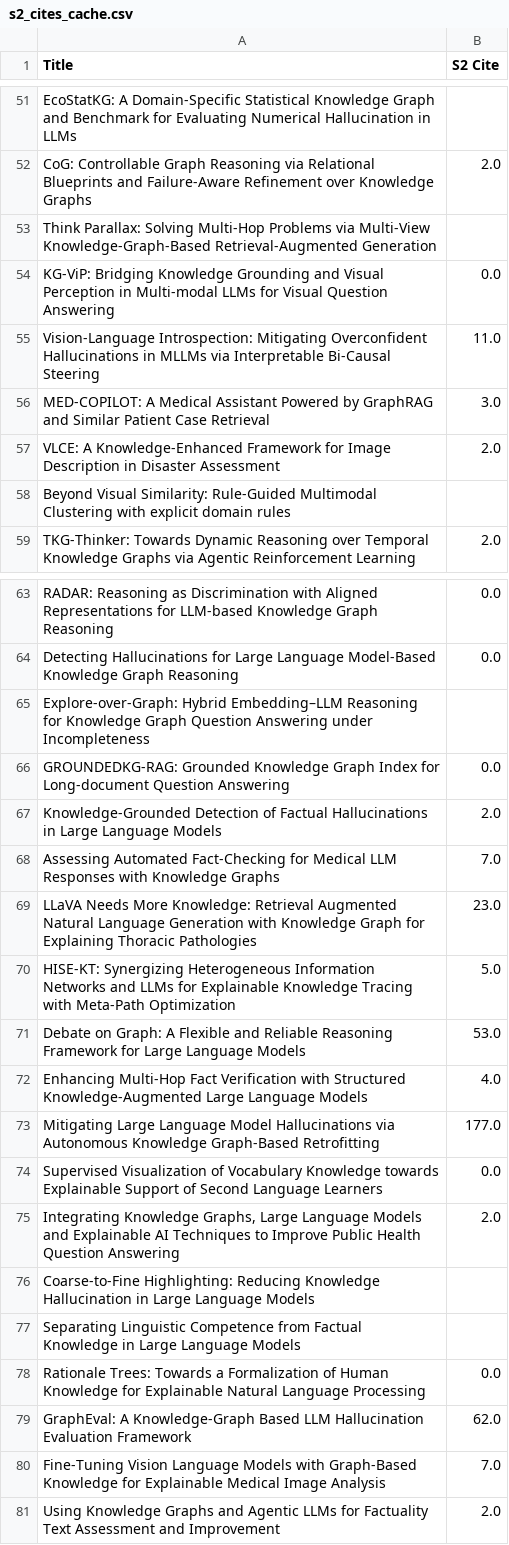
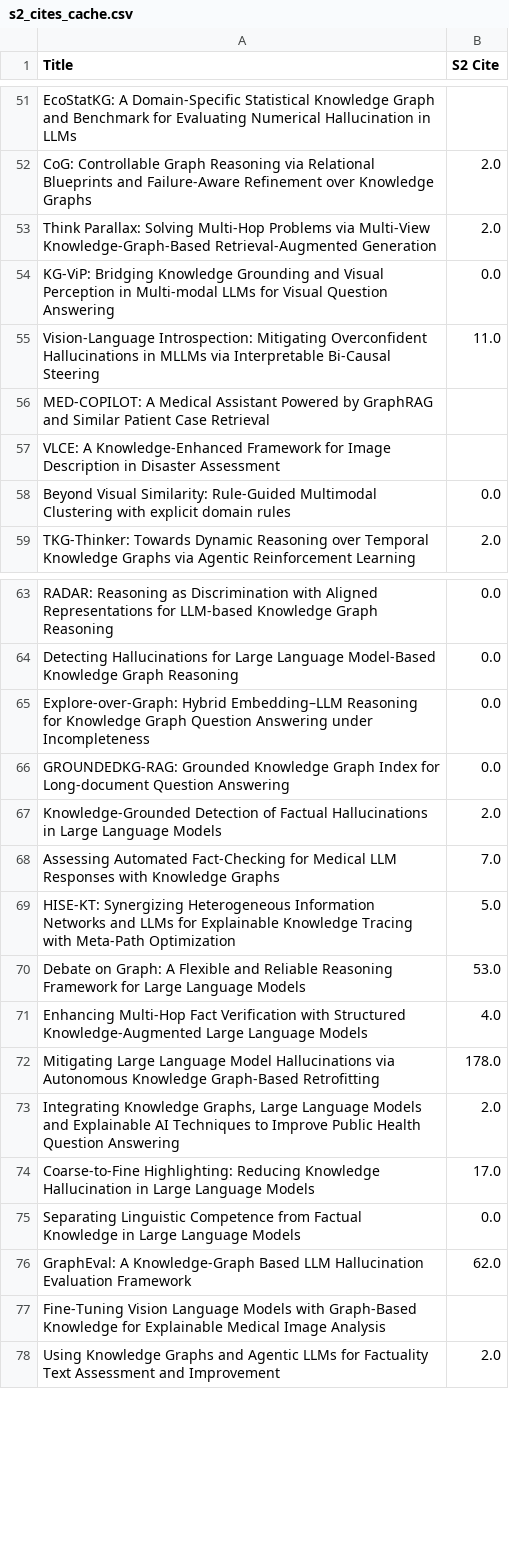
Before and after one commit to dmki-tuwien/Hallucination-KG-Survey, a CSV file: data/s2_cites_cache.csv, drawn as a sheet; only a part is shown, gaps mark what is left out; the diff covers the shown part only.

Commit message:
advanced deduplication and nonzero cites list.

```diff
--- a/data/s2_cites_cache.csv
+++ b/data/s2_cites_cache.csv
@@ -52,8 +52,8 @@ EcoStatKG: A Domain-Specific Statistical Knowledge Graph and Benchmark for Evalu
 CoG: Controllable Graph Reasoning via Relational Blueprints and Failure-Aware Refinement over Knowledge Graphs,2.0
-Think Parallax: Solving Multi-Hop Problems via Multi-View Knowledge-Graph-Based Retrieval-Augmented Generation,
+Think Parallax: Solving Multi-Hop Problems via Multi-View Knowledge-Graph-Based Retrieval-Augmented Generation,2.0
 KG-ViP: Bridging Knowledge Grounding and Visual Perception in Multi-modal LLMs for Visual Question Answering,0.0
 Vision-Language Introspection: Mitigating Overconfident Hallucinations in MLLMs via Interpretable Bi-Causal Steering,11.0
-MED-COPILOT: A Medical Assistant Powered by GraphRAG and Similar Patient Case Retrieval,3.0
-VLCE: A Knowledge-Enhanced Framework for Image Description in Disaster Assessment,2.0
-Beyond Visual Similarity: Rule-Guided Multimodal Clustering with explicit domain rules,
+MED-COPILOT: A Medical Assistant Powered by GraphRAG and Similar Patient Case Retrieval,
+VLCE: A Knowledge-Enhanced Framework for Image Description in Disaster Assessment,
+Beyond Visual Similarity: Rule-Guided Multimodal Clustering with explicit domain rules,0.0
 TKG-Thinker: Towards Dynamic Reasoning over Temporal Knowledge Graphs via Agentic Reinforcement Learning,2.0
@@ -64,3 +64,3 @@ RADAR: Reasoning as Discrimination with Aligned Representations for LLM-based Kn
 Detecting Hallucinations for Large Language Model-Based Knowledge Graph Reasoning,0.0
-Explore-over-Graph: Hybrid Embedding–LLM Reasoning for Knowledge Graph Question Answering under Incompleteness,
+Explore-over-Graph: Hybrid Embedding–LLM Reasoning for Knowledge Graph Question Answering under Incompleteness,0.0
 GROUNDEDKG-RAG: Grounded Knowledge Graph Index for Long-document Question Answering,0.0
@@ -68,3 +68,2 @@ Knowledge-Grounded Detection of Factual Hallucinations in Large Language Models,
 Assessing Automated Fact-Checking for Medical LLM Responses with Knowledge Graphs,7.0
-LLaVA Needs More Knowledge: Retrieval Augmented Natural Language Generation with Knowledge Graph for Explaining Thoracic Pathologies,23.0
 HISE-KT: Synergizing Heterogeneous Information Networks and LLMs for Explainable Knowledge Tracing with Meta-Path Optimization,5.0
@@ -72,10 +71,8 @@ Debate on Graph: A Flexible and Reliable Reasoning Framework for Large Language
 Enhancing Multi-Hop Fact Verification with Structured Knowledge-Augmented Large Language Models,4.0
-Mitigating Large Language Model Hallucinations via Autonomous Knowledge Graph-Based Retrofitting,177.0
-Supervised Visualization of Vocabulary Knowledge towards Explainable Support of Second Language Learners,0.0
+Mitigating Large Language Model Hallucinations via Autonomous Knowledge Graph-Based Retrofitting,178.0
 "Integrating Knowledge Graphs, Large Language Models and Explainable AI Techniques to Improve Public Health Question Answering",2.0
-Coarse-to-Fine Highlighting: Reducing Knowledge Hallucination in Large Language Models,
-Separating Linguistic Competence from Factual Knowledge in Large Language Models,
-Rationale Trees: Towards a Formalization of Human Knowledge for Explainable Natural Language Processing,0.0
+Coarse-to-Fine Highlighting: Reducing Knowledge Hallucination in Large Language Models,17.0
+Separating Linguistic Competence from Factual Knowledge in Large Language Models,0.0
 GraphEval: A Knowledge-Graph Based LLM Hallucination Evaluation Framework,62.0
-Fine-Tuning Vision Language Models with Graph-Based Knowledge for Explainable Medical Image Analysis,7.0
+Fine-Tuning Vision Language Models with Graph-Based Knowledge for Explainable Medical Image Analysis,
 Using Knowledge Graphs and Agentic LLMs for Factuality Text Assessment and Improvement,2.0
```
Also changed, not shown: 1 added row, 13 removed rows and 44 edited cells elsewhere in this file, 6 other files.
